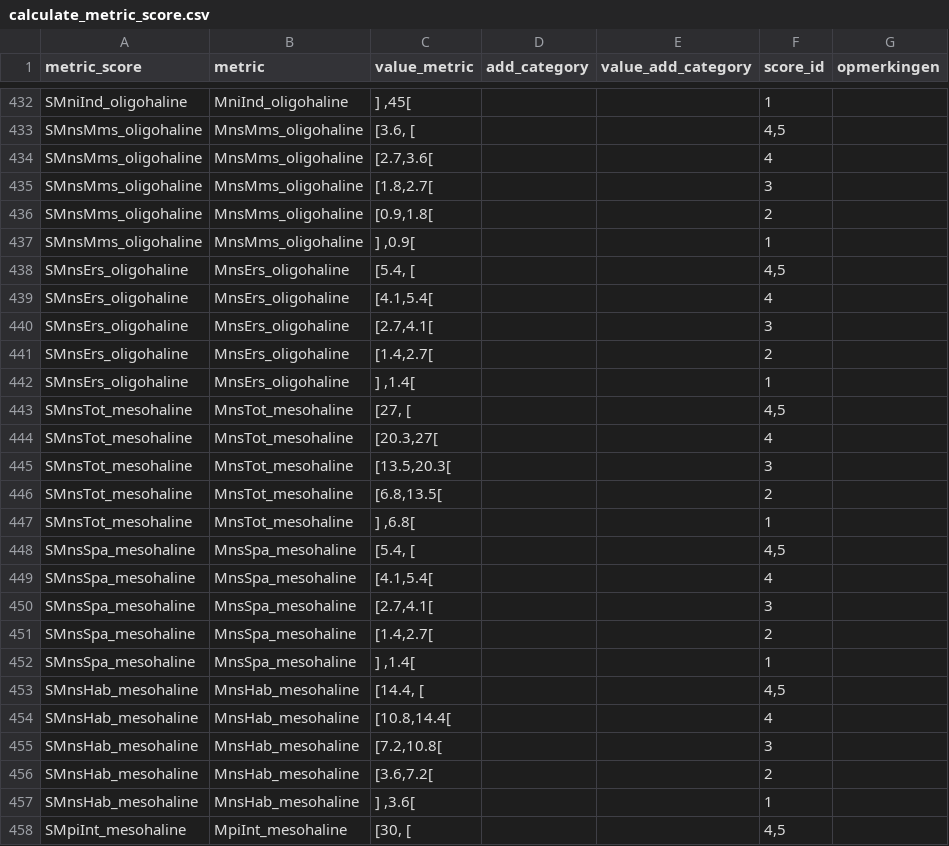
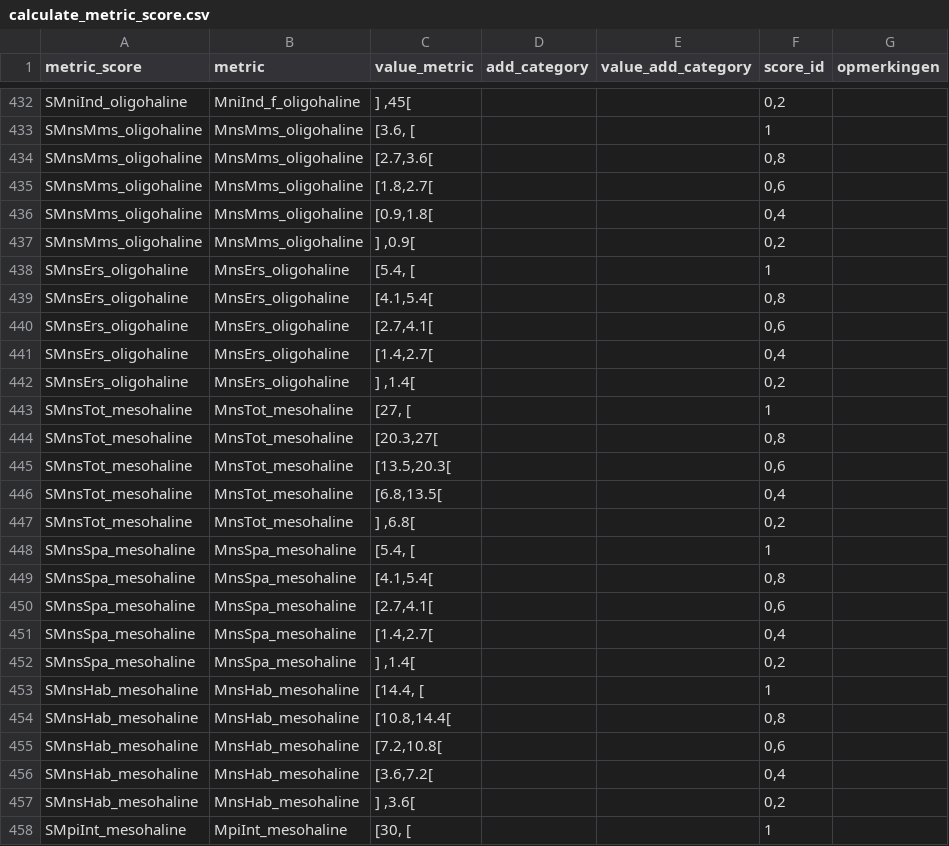
Before and after one commit to inbo/EQRfishes, a CSV file: inst/extdata/calculate_metric_score.csv, drawn as a sheet; only a part is shown, gaps mark what is left out; the diff covers the shown part only; the diff names each change by its address in the sheet, - before the commit and + after, or states it on an @@ line.

```diff
--- a/inst/extdata/calculate_metric_score.csv
+++ b/inst/extdata/calculate_metric_score.csv
-B432 (metric): MniInd_oligohaline
+B432 (metric): MniInd_f_oligohaline
-F432 (score_id): 1
+F432 (score_id): 0,2
-F433 (score_id): 4,5
+F433 (score_id): 1
-F434 (score_id): 4
+F434 (score_id): 0,8
-F435 (score_id): 3
+F435 (score_id): 0,6
-F436 (score_id): 2
+F436 (score_id): 0,4
-F437 (score_id): 1
+F437 (score_id): 0,2
-F438 (score_id): 4,5
+F438 (score_id): 1
-F439 (score_id): 4
+F439 (score_id): 0,8
-F440 (score_id): 3
+F440 (score_id): 0,6
-F441 (score_id): 2
+F441 (score_id): 0,4
-F442 (score_id): 1
+F442 (score_id): 0,2
-F443 (score_id): 4,5
+F443 (score_id): 1
-F444 (score_id): 4
+F444 (score_id): 0,8
-F445 (score_id): 3
+F445 (score_id): 0,6
-F446 (score_id): 2
+F446 (score_id): 0,4
-F447 (score_id): 1
+F447 (score_id): 0,2
-F448 (score_id): 4,5
+F448 (score_id): 1
-F449 (score_id): 4
+F449 (score_id): 0,8
-F450 (score_id): 3
+F450 (score_id): 0,6
-F451 (score_id): 2
+F451 (score_id): 0,4
-F452 (score_id): 1
+F452 (score_id): 0,2
-F453 (score_id): 4,5
+F453 (score_id): 1
-F454 (score_id): 4
+F454 (score_id): 0,8
-F455 (score_id): 3
+F455 (score_id): 0,6
-F456 (score_id): 2
+F456 (score_id): 0,4
-F457 (score_id): 1
+F457 (score_id): 0,2
-F458 (score_id): 4,5
+F458 (score_id): 1
```
Also changed, not shown: 72 edited cells elsewhere in this file, inst/extdata/calculate_metric_formula.csv, inst/extdata/zonation_metric.csv, 1 other file.
